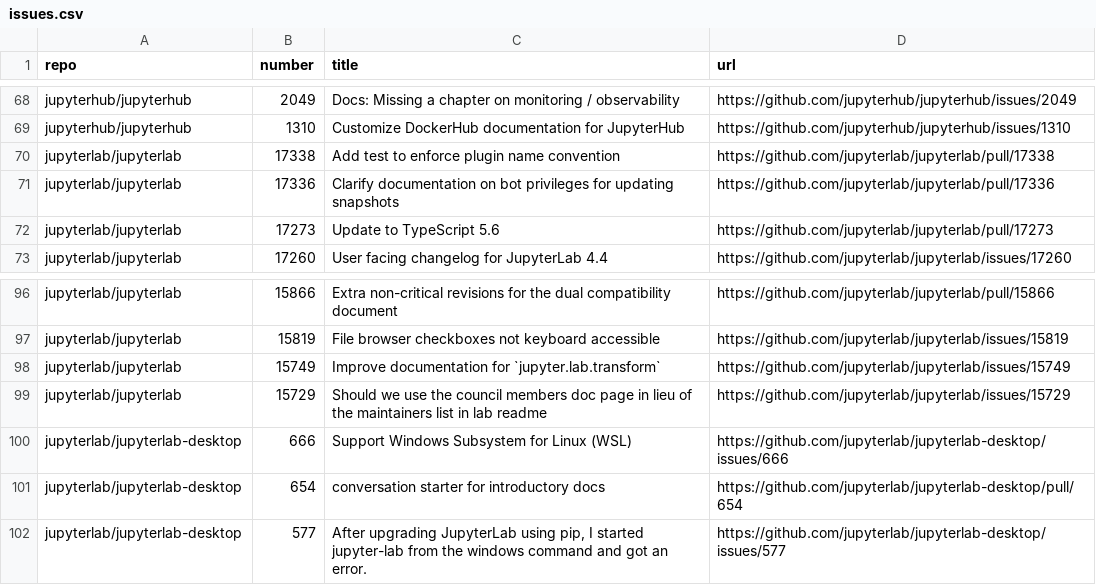
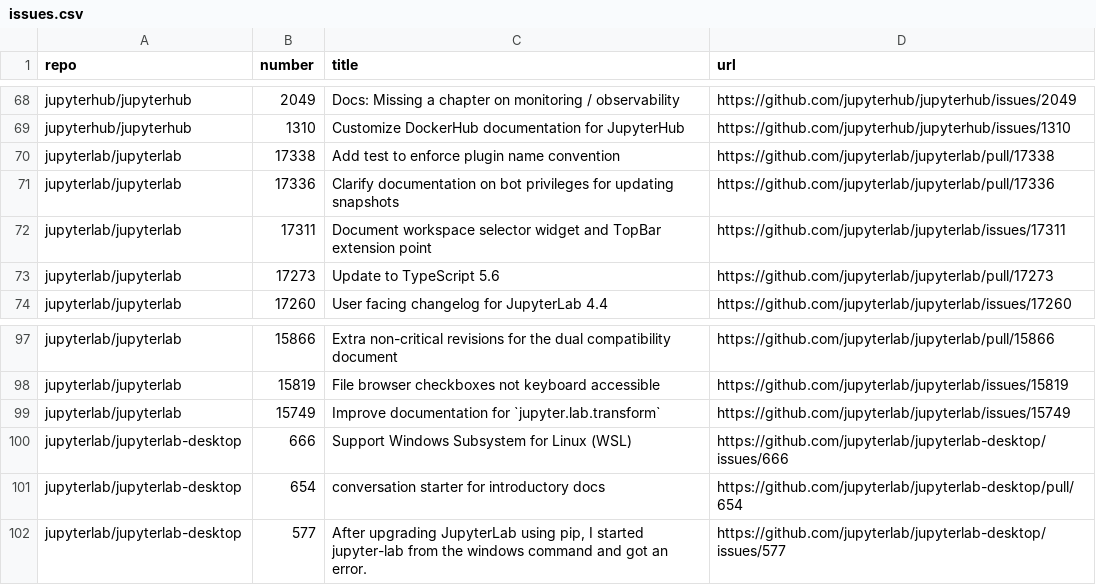
Before and after one commit to chbrandt/jupyter-docs-test, a CSV file: issues.csv, drawn as a sheet; only a part is shown, gaps mark what is left out; removed rows and columns are numbered as before the commit, all else as after; the diff names each change by its address in the sheet, - before the commit and + after, or states it on an @@ line.

```diff
--- a/issues.csv
+++ b/issues.csv
+row 72: jupyterlab/jupyterlab | 17311 | Document workspace selector widget and TopBar extension point | https://github.com/jupyterlab/jupyterlab/issues/17311
-row 99: jupyterlab/jupyterlab | 15729 | Should we use the council members doc page in lieu of the maintainers list in lab readme | https://github.com/jupyterlab/jupyterlab/issues/15729
```
Also changed, not shown: 1 other file.
